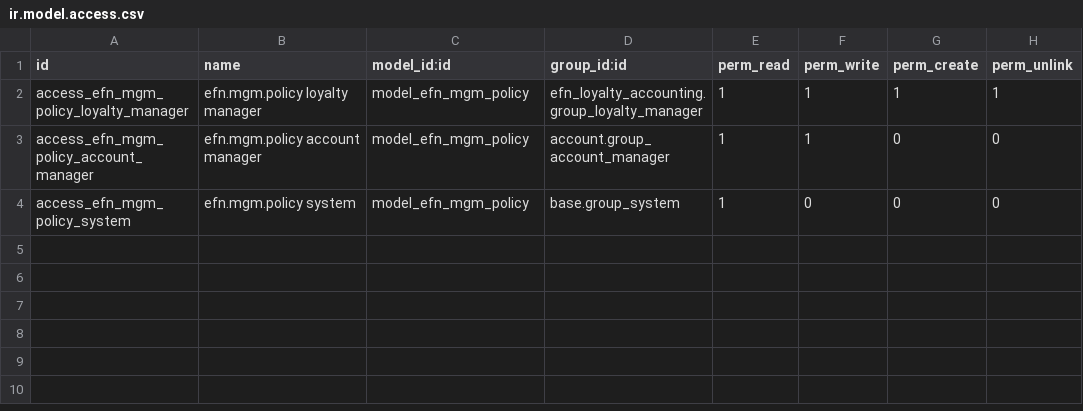
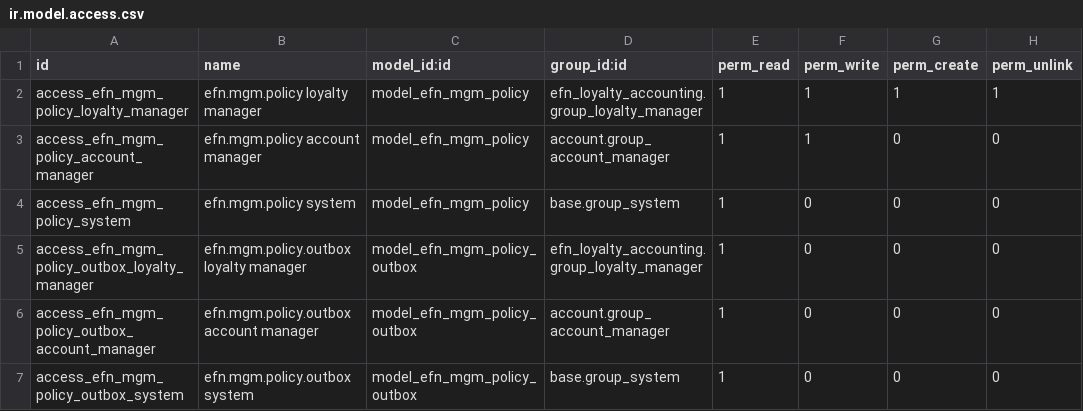
Before and after one commit to BIma-Creative-Tech/efn-platform, a CSV file: services/odoo/addons/efn_mgm_policy/security/ir.model.access.csv, drawn as a sheet; the diff names each change by its address in the sheet, - before the commit and + after, or states it on an @@ line.

Commit message:
feat(odoo,G31): efn_mgm_policy publikasi ke BFF lewat outbox bertanda tangan (warisan efn.loyalty.policy.outbox), status published

```diff
--- a/services/odoo/addons/efn_mgm_policy/security/ir.model.access.csv
+++ b/services/odoo/addons/efn_mgm_policy/security/ir.model.access.csv
+row 5: access_efn_mgm_policy_outbox_loyalty_manager | efn.mgm.policy.outbox loyalty manager | model_efn_mgm_policy_outbox | efn_loyalty_accounting.group_loyalty_manager | 1 | 0 | 0 | 0
+row 6: access_efn_mgm_policy_outbox_account_manager | efn.mgm.policy.outbox account manager | model_efn_mgm_policy_outbox | account.group_account_manager | 1 | 0 | 0 | 0
+row 7: access_efn_mgm_policy_outbox_system | efn.mgm.policy.outbox system | model_efn_mgm_policy_outbox | base.group_system | 1 | 0 | 0 | 0
```
Also changed, not shown: 12 other files.
